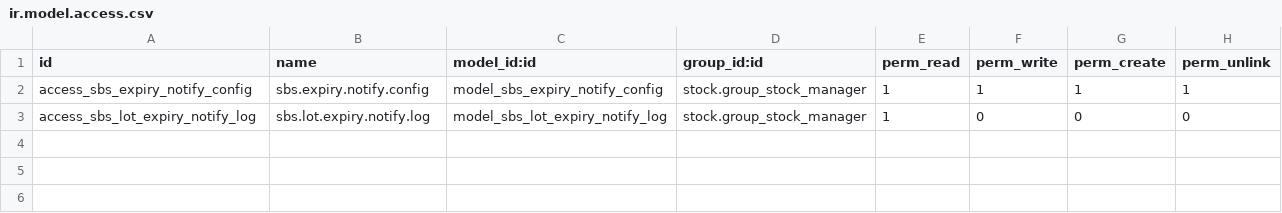
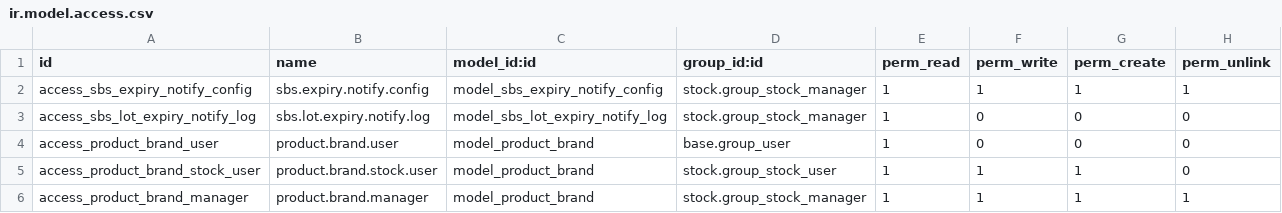
Before and after one commit to Sygmetivqa/Faymar, a CSV file: sbs_inventory/security/ir.model.access.csv, drawn as a sheet; the diff names each change by its address in the sheet, - before the commit and + after, or states it on an @@ line.

Commit message:
product new fields

```diff
--- a/sbs_inventory/security/ir.model.access.csv
+++ b/sbs_inventory/security/ir.model.access.csv
+row 4: access_product_brand_user | product.brand.user | model_product_brand | base.group_user | 1 | 0 | 0 | 0
+row 5: access_product_brand_stock_user | product.brand.stock.user | model_product_brand | stock.group_stock_user | 1 | 1 | 1 | 0
+row 6: access_product_brand_manager | product.brand.manager | model_product_brand | stock.group_stock_manager | 1 | 1 | 1 | 1
```
Also changed, not shown: 6 other files.
